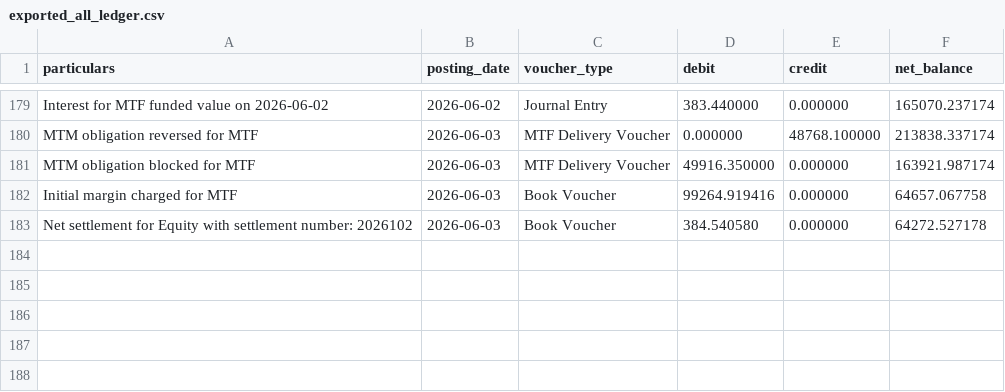
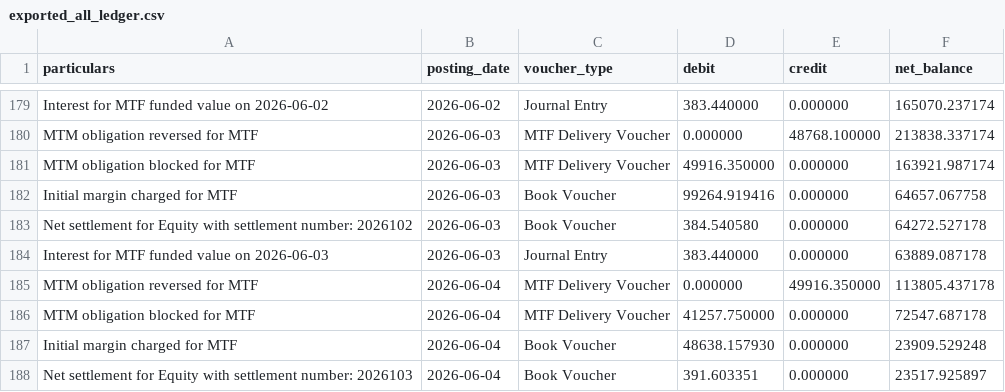
Before and after one commit to himanshu-1608/personal-portfolio, a CSV file: reports/exported_all_ledger.csv, drawn as a sheet; only a part is shown, gaps mark what is left out; the diff names each change by its address in the sheet, - before the commit and + after, or states it on an @@ line.

```diff
--- a/reports/exported_all_ledger.csv
+++ b/reports/exported_all_ledger.csv
+row 184: Interest for MTF funded value on 2026-06-03 | 2026-06-03 | Journal Entry | 383.440000 | 0.000000 | 63889.087178
+row 185: MTM obligation reversed for MTF | 2026-06-04 | MTF Delivery Voucher | 0.000000 | 49916.350000 | 113805.437178
+row 186: MTM obligation blocked for MTF | 2026-06-04 | MTF Delivery Voucher | 41257.750000 | 0.000000 | 72547.687178
+row 187: Initial margin charged for MTF | 2026-06-04 | Book Voucher | 48638.157930 | 0.000000 | 23909.529248
+row 188: Net settlement for Equity with settlement number: 2026103 | 2026-06-04 | Book Voucher | 391.603351 | 0.000000 | 23517.925897
```
Also changed, not shown: reports/mtf_pnl_summary.csv, reports/portfolio_timeline.csv, 5 other files.
